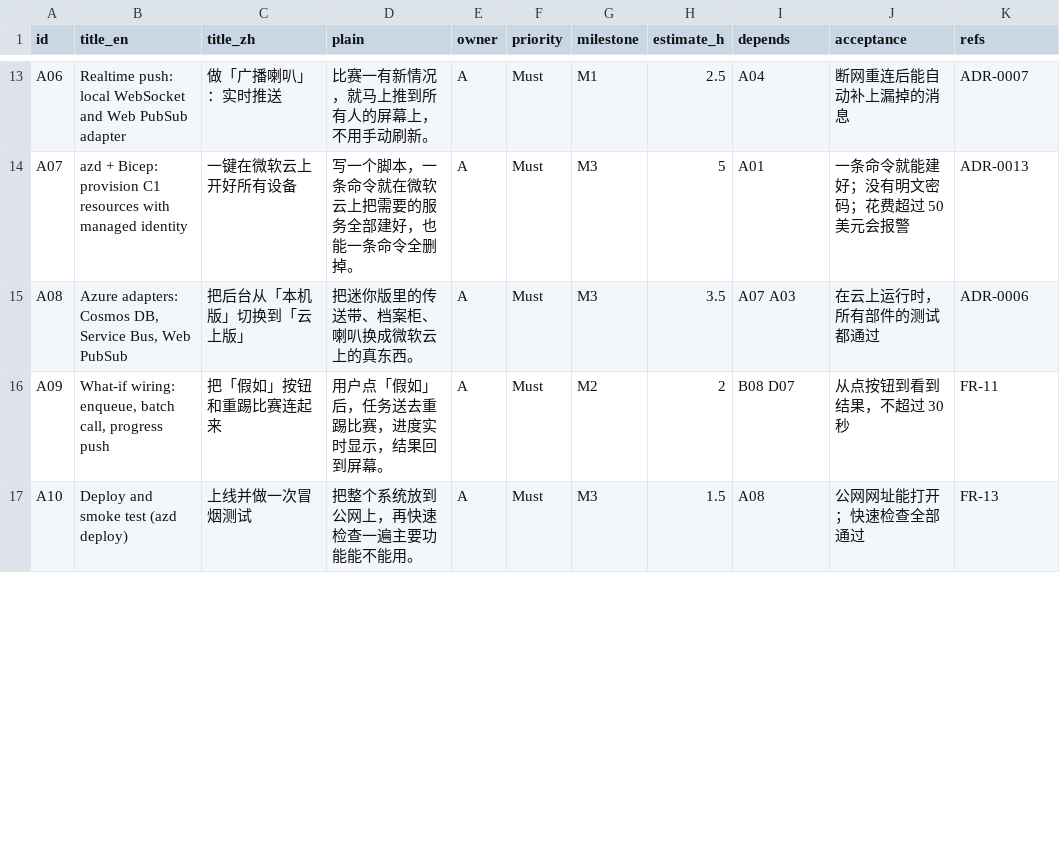
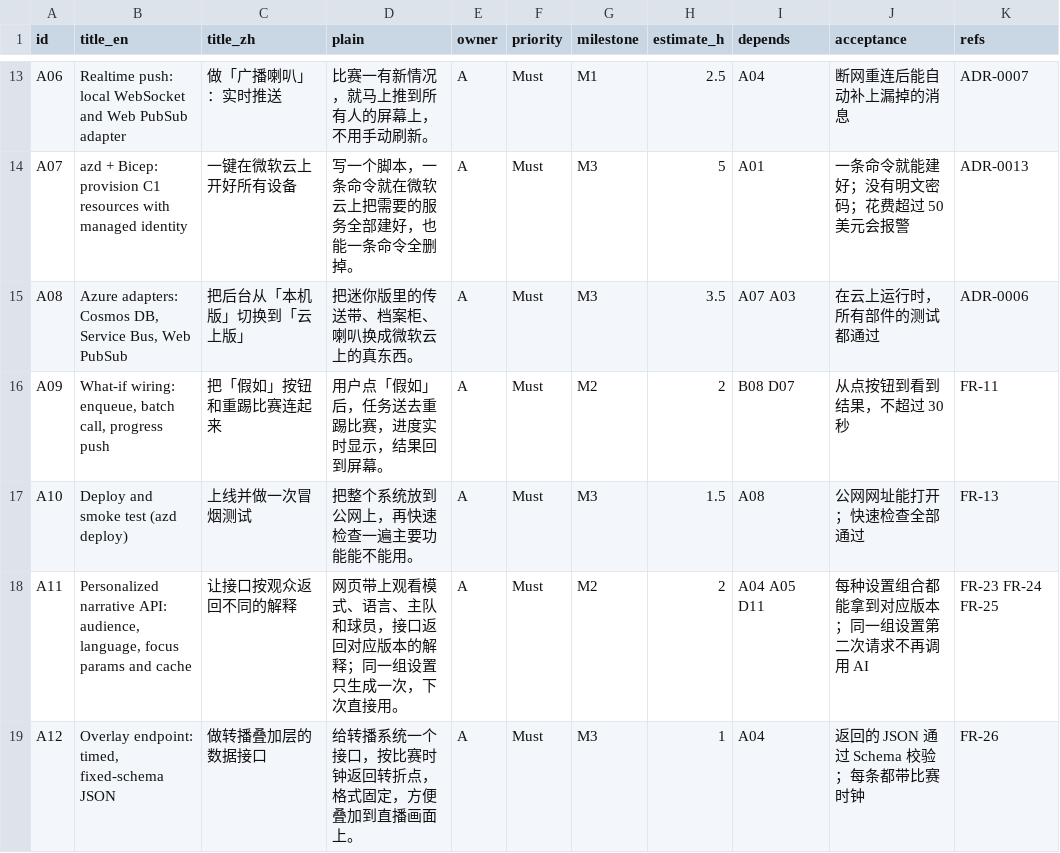
Before and after one commit to neubayarea/Pivot, a CSV file: docs/plan/tasks.csv, drawn as a sheet; only a part is shown, gaps mark what is left out; the diff covers the shown part only; the diff names each change by its address in the sheet, - before the commit and + after, or states it on an @@ line.

```diff
--- a/docs/plan/tasks.csv
+++ b/docs/plan/tasks.csv
+row 18: A11 | Personalized narrative API: audience, language, focus params and cache | 让接口按观众返回不同的解释 | 网页带上观看模式、语言、主队和球员，接口返回对应版本的解释；同一组设置只生成一次，下次直接用。 | A | Must | M2 | 2 | A04 A05 D11 | 每种设置组合都能拿到对应版本；同一组设置第二次请求不再调用 AI | FR-23 FR-24 FR-25
+row 19: A12 | Overlay endpoint: timed, fixed-schema JSON | 做转播叠加层的数据接口 | 给转播系统一个接口，按比赛时钟返回转折点，格式固定，方便叠加到直播画面上。 | A | Must | M3 | 1 | A04 | 返回的 JSON 通过 Schema 校验；每条都带比赛时钟 | FR-26
```
Also changed, not shown: 6 added rows and 4 edited cells elsewhere in this file, 4 other files.
